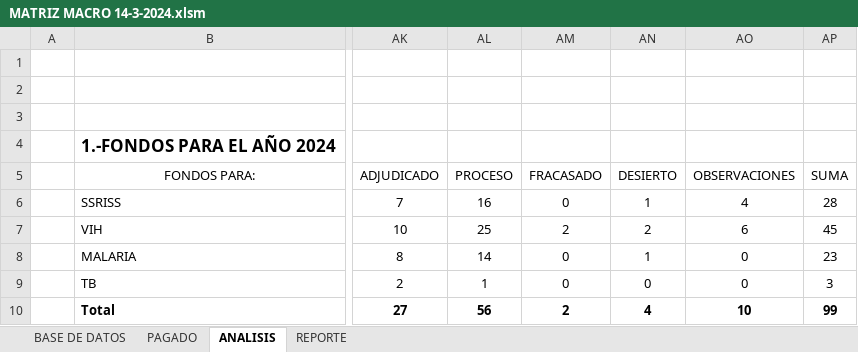
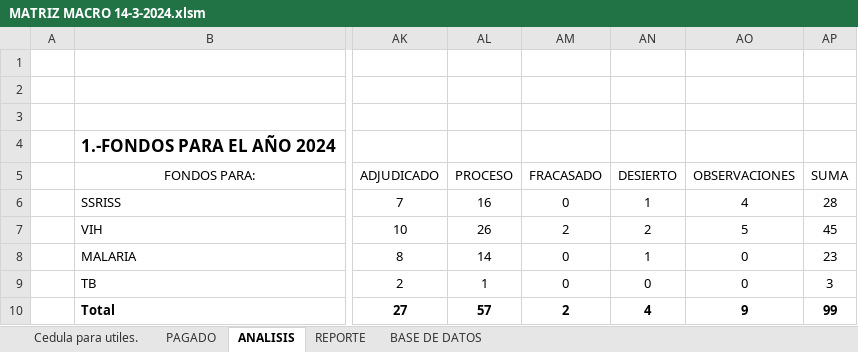
Before and after one commit to Gazellagaho/Matrices, an Excel workbook: MATRIZ MACRO 14-3-2024.xlsm, sheet ANALISIS, drawn as a sheet; only a part is shown, gaps mark what is left out; values as stored, in another font and other column widths than the file's, no borders; charts and pictures and table styles not drawn; the diff names each change by its address in the sheet, - before the commit and + after, or states it on an @@ line.

```diff
--- a/MATRIZ MACRO 14-3-2024.xlsm (sheet ANALISIS)
+++ b/MATRIZ MACRO 14-3-2024.xlsm (sheet ANALISIS)
+sheet tab: Cedula para utiles.
@@ sheet tab order changed: Cedula para utiles. | PAGADO | ANALISIS | REPORTE | BASE DE DATOS @@
-AL7 (PROCESO): 25
+AL7 (PROCESO): 26
-AO7 (OBSERVACIONES): 6
+AO7 (OBSERVACIONES): 5
-AL10 (PROCESO): 56
+AL10 (PROCESO): 57
-AO10 (OBSERVACIONES): 10
+AO10 (OBSERVACIONES): 9
```
Also changed, not shown: sheet BASE DE DATOS, sheet REPORTE, hidden cells, charts or pictures.
